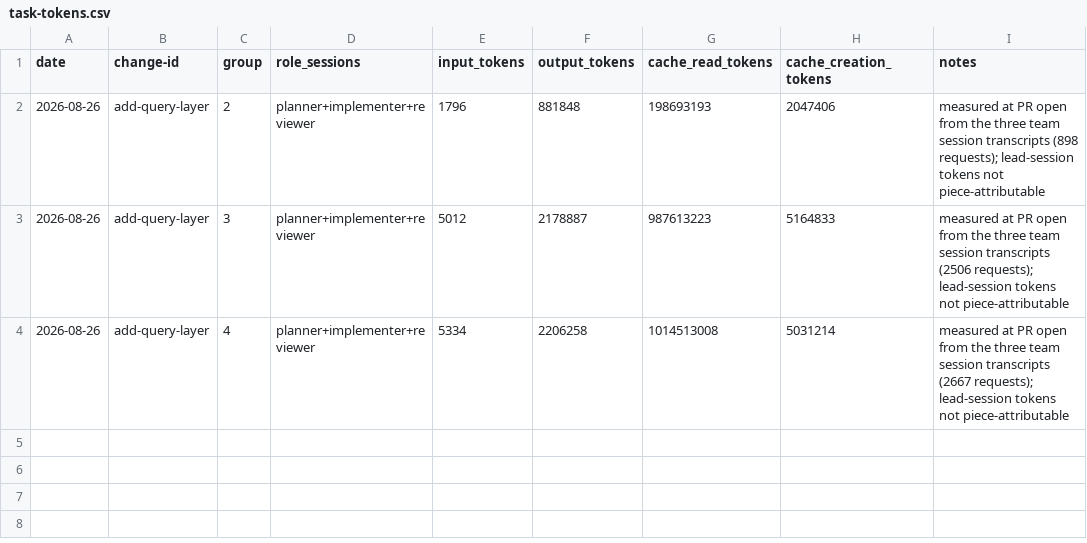
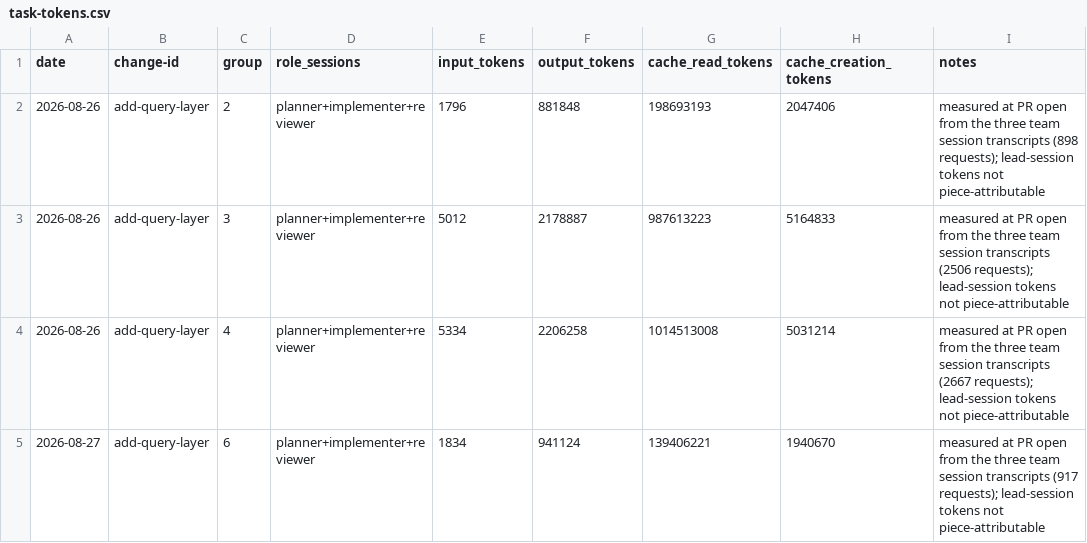
Before and after one commit to quickstart-now/hejbro, a CSV file: openspec/task-tokens.csv, drawn as a sheet.

```diff
--- a/openspec/task-tokens.csv
+++ b/openspec/task-tokens.csv
@@ -4 +4,2 @@ date,change-id,group,role_sessions,input_tokens,output_tokens,cache_read_tokens,
 2026-08-26,add-query-layer,4,planner+implementer+reviewer,5334,2206258,1014513008,5031214,measured at PR open from the three team session transcripts (2667 requests); lead-session tokens not piece-attributable
+2026-08-27,add-query-layer,6,planner+implementer+reviewer,1834,941124,139406221,1940670,measured at PR open from the three team session transcripts (917 requests); lead-session tokens not piece-attributable
```
Also changed, not shown: openspec/task-times.csv, 2 other files.
